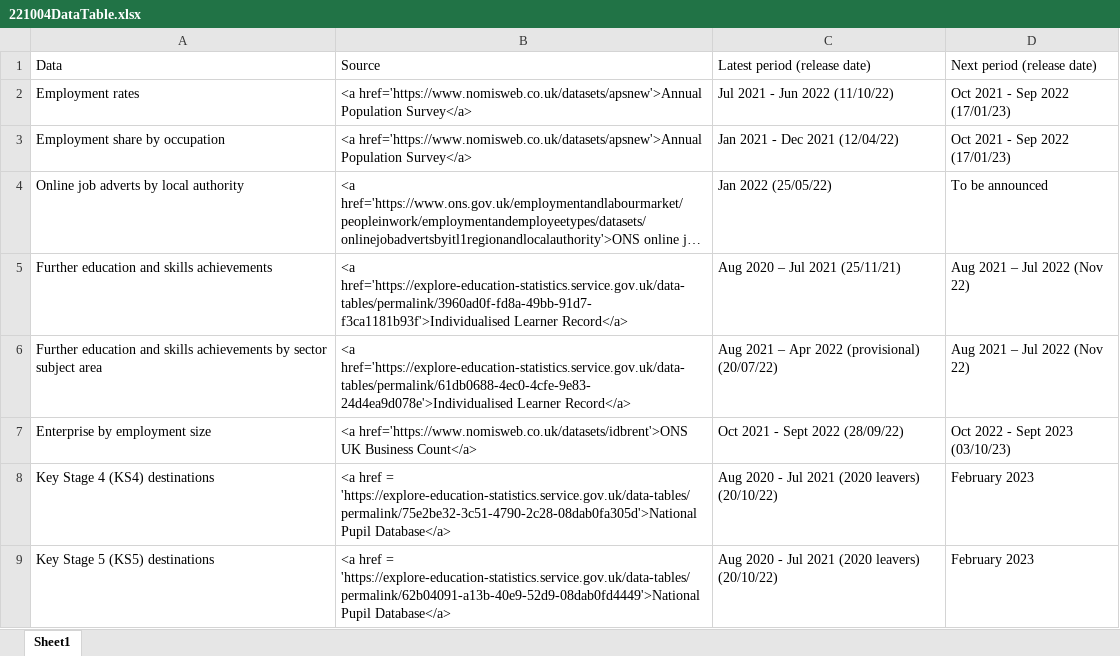
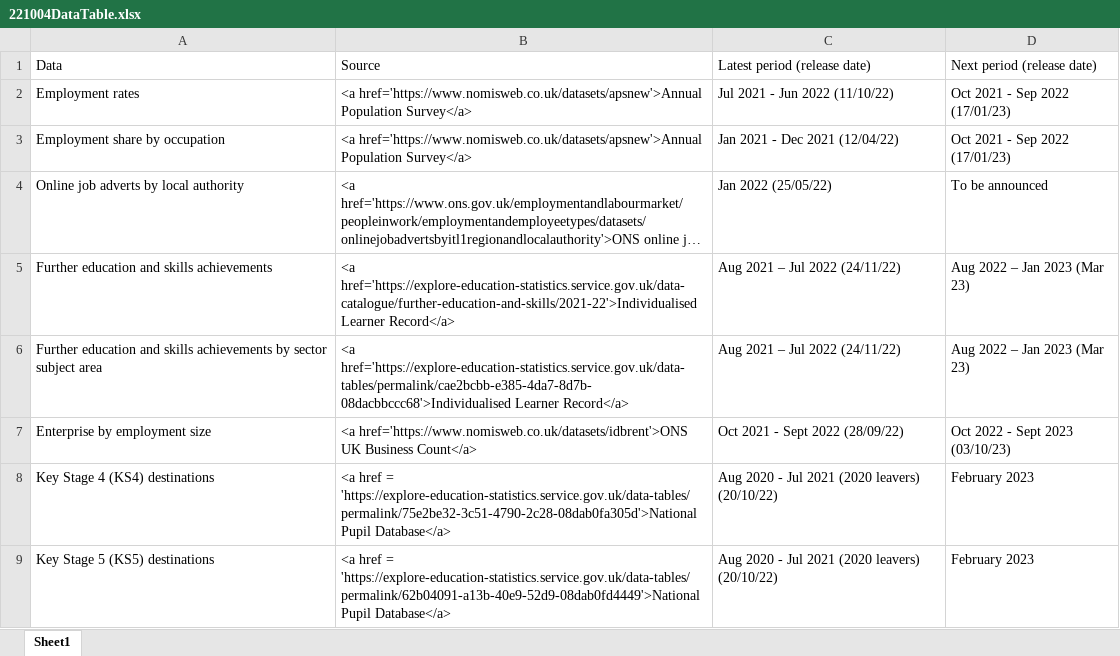
Before and after one commit to dfe-analytical-services/lsip_dashboard, an Excel workbook: Data/8_DataTable/221004DataTable.xlsx, sheet Sheet1, drawn as a sheet; long unchanged cells end in …; values as stored, in another font and other column widths than the file's, no borders; the diff names each change by its address in the sheet, - before the commit and + after, or states it on an @@ line.

Commit message:
add latest ilr data update data table

```diff
--- a/Data/8_DataTable/221004DataTable.xlsx (sheet Sheet1)
+++ b/Data/8_DataTable/221004DataTable.xlsx (sheet Sheet1)
-B5: <a href='https://explore-education-statistics.service.gov.uk/data-tables/permalink/3960ad0f-fd8a-49bb-91d7-f3ca1181b93f'>Individualised Learner Record</a>
+B5: <a href='https://explore-education-statistics.service.gov.uk/data-catalogue/further-education-and-skills/2021-22'>Individualised Learner Record</a>
-C5: Aug 2020 – Jul 2021 (25/11/21)
+C5: Aug 2021 – Jul 2022 (24/11/22)
-D5:D6: Aug 2021 – Jul 2022 (Nov 22)
+D5:D6: Aug 2022 – Jan 2023 (Mar 23)
-B6: <a href='https://explore-education-statistics.service.gov.uk/data-tables/permalink/61db0688-4ec0-4cfe-9e83-24d4ea9d078e'>Individualised Learner Record</a>
+B6: <a href='https://explore-education-statistics.service.gov.uk/data-tables/permalink/cae2bcbb-e385-4da7-8d7b-08dacbbccc68'>Individualised Learner Record</a>
-C6: Aug 2021 – Apr 2022 (provisional) (20/07/22)
+C6: Aug 2021 – Jul 2022 (24/11/22)
```
Also changed, not shown: 1 other file.
